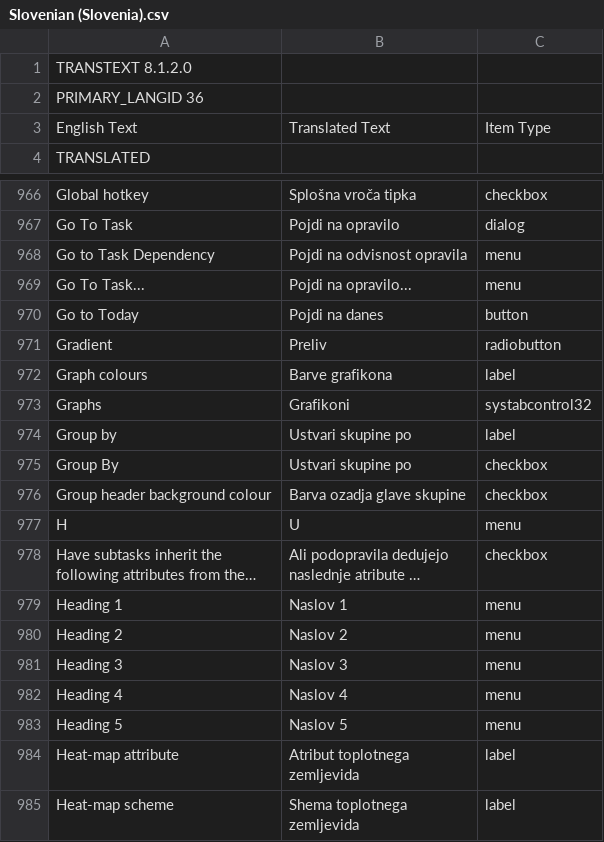
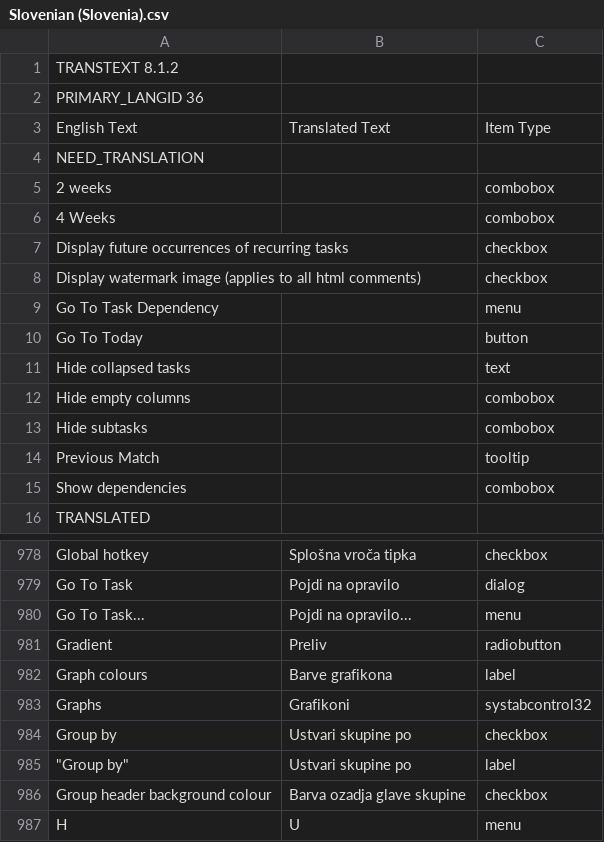
Before and after one commit to abstractspoon/ToDoList_Resources, a CSV file: Translations/Slovenian (Slovenia).csv, drawn as a sheet; only a part is shown, gaps mark what is left out; the shorter side is filled out with more unchanged rows; long unchanged cells end in …; the diff covers the shown part only.

Commit message:
Add missing items to 'Slovenian.csv'

```diff
--- a/Translations/Slovenian (Slovenia).csv
+++ b/Translations/Slovenian (Slovenia).csv
@@ -1,4 +1,16 @@
-TRANSTEXT 8.1.2.0
+TRANSTEXT 8.1.2
 PRIMARY_LANGID 36
 English Text	Translated Text	Item Type
+NEED_TRANSLATION
+"2 weeks"	""	"combobox"
+"4 Weeks"	""	"combobox"
+"Display future occurrences of recurring tasks"	""	"checkbox"
+"Display watermark image (applies to all html comments)"	""	"checkbox"
+"Go To Task Dependency"	""	"menu"
+"Go To Today"	""	"button"
+"Hide collapsed tasks"	""	"text"
+"Hide empty columns"	""	"combobox"
+"Hide subtasks"	""	"combobox"
+"Previous Match"	""	"tooltip"
+"Show dependencies"	""	"combobox"
 TRANSLATED
@@ -967,5 +979,3 @@ TRANSLATED
 "Go To Task"	"Pojdi na opravilo"	"dialog"
-"Go to Task Dependency"	"Pojdi na odvisnost opravila"	"menu"
 "Go To Task..."	"Pojdi na opravilo..."	"menu"
-"Go to Today"	"Pojdi na danes"	"button"
 "Gradient"	"Preliv"	"radiobutton"
@@ -973,4 +983,4 @@ TRANSLATED
 "Graphs"	"Grafikoni"	"systabcontrol32"
-"Group by"	"Ustvari skupine po"	"label"
-"Group By"	"Ustvari skupine po"	"checkbox"
+"Group by"	"Ustvari skupine po"	"checkbox"
+  "Group by"	"Ustvari skupine po"	"label"
 "Group header background colour"	"Barva ozadja glave skupine"	"checkbox"
```
Also changed, not shown: 4 removed rows and 15 moved rows elsewhere in this file, Translations/YourLanguage.csv.
